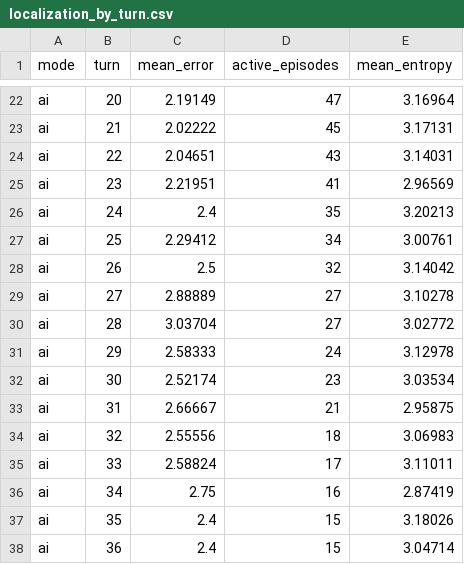
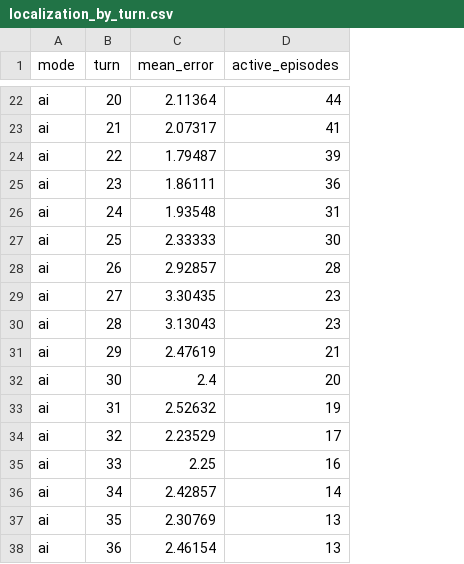
Before and after one commit to Guacamole056/Ghost-Hunter, a CSV file: results/localization_by_turn.csv, drawn as a sheet; only a part is shown, gaps mark what is left out; removed rows and columns are numbered as before the commit, all else as after; the diff covers the shown part only; the diff names each change by its address in the sheet, - before the commit and + after, or states it on an @@ line.

```diff
--- a/results/localization_by_turn.csv
+++ b/results/localization_by_turn.csv
-column E (mean_entropy), rows 22-38: 3.16964 | 3.17131 | 3.14031 | 2.96569 | 3.20213 | 3.00761 | 3.14042 | 3.10278 | 3.02772 | 3.12978 | 3.03534 | 2.95875 | 3.06983 | 3.11011 | 2.87419 | 3.18026 | 3.04714
-C22 (mean_error): 2.19149
+C22 (mean_error): 2.11364
-D22 (active_episodes): 47
+D22 (active_episodes): 44
-C23 (mean_error): 2.02222
+C23 (mean_error): 2.07317
-D23 (active_episodes): 45
+D23 (active_episodes): 41
-C24 (mean_error): 2.04651
+C24 (mean_error): 1.79487
-D24 (active_episodes): 43
+D24 (active_episodes): 39
-C25 (mean_error): 2.21951
+C25 (mean_error): 1.86111
-D25 (active_episodes): 41
+D25 (active_episodes): 36
-C26 (mean_error): 2.4
+C26 (mean_error): 1.93548
-D26 (active_episodes): 35
+D26 (active_episodes): 31
-C27 (mean_error): 2.29412
+C27 (mean_error): 2.33333
-D27 (active_episodes): 34
+D27 (active_episodes): 30
-C28 (mean_error): 2.5
+C28 (mean_error): 2.92857
-D28 (active_episodes): 32
+D28 (active_episodes): 28
-C29 (mean_error): 2.88889
+C29 (mean_error): 3.30435
-D29:D30 (active_episodes): 27
+D29:D30 (active_episodes): 23
-C30 (mean_error): 3.03704
+C30 (mean_error): 3.13043
-C31 (mean_error): 2.58333
+C31 (mean_error): 2.47619
-D31 (active_episodes): 24
+D31 (active_episodes): 21
-C32 (mean_error): 2.52174
+C32 (mean_error): 2.4
-D32 (active_episodes): 23
+D32 (active_episodes): 20
-C33 (mean_error): 2.66667
+C33 (mean_error): 2.52632
-D33 (active_episodes): 21
+D33 (active_episodes): 19
-C34 (mean_error): 2.55556
+C34 (mean_error): 2.23529
-D34 (active_episodes): 18
+D34 (active_episodes): 17
-C35 (mean_error): 2.58824
+C35 (mean_error): 2.25
-D35 (active_episodes): 17
+D35 (active_episodes): 16
-C36 (mean_error): 2.75
+C36 (mean_error): 2.42857
-D36 (active_episodes): 16
+D36 (active_episodes): 14
-C37 (mean_error): 2.4
+C37 (mean_error): 2.30769
-D37:D38 (active_episodes): 15
+D37:D38 (active_episodes): 13
-C38 (mean_error): 2.4
+C38 (mean_error): 2.46154
```
Also changed, not shown: 2 added rows, 2 removed rows and 142 edited cells elsewhere in this file, results/episodes.csv, 26 other files.
